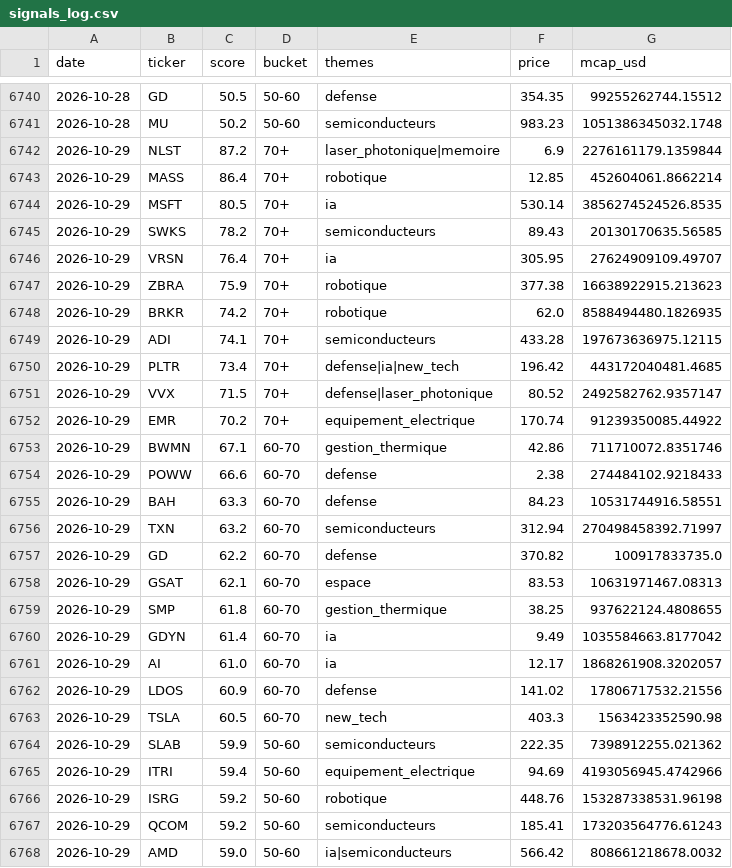
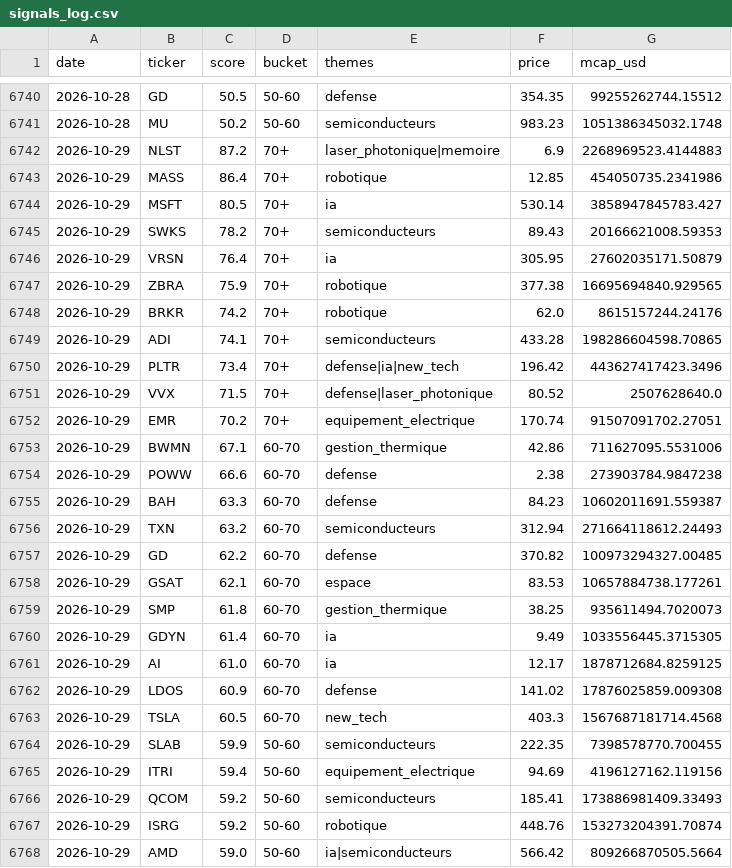
Before and after one commit to ArnaudVarela/TradingScan, a CSV file: signals_log.csv, drawn as a sheet; only a part is shown, gaps mark what is left out; the diff covers the shown part only.

```diff
--- a/signals_log.csv
+++ b/signals_log.csv
@@ -6741,28 +6741,28 @@ date,ticker,score,bucket,themes,price,mcap_usd
 2026-10-28,MU,50.2,50-60,semiconducteurs,983.23,1051386345032.1748
-2026-10-29,NLST,87.2,70+,laser_photonique|memoire,6.9,2276161179.1359844
-2026-10-29,MASS,86.4,70+,robotique,12.85,452604061.8662214
-2026-10-29,MSFT,80.5,70+,ia,530.14,3856274524526.8535
-2026-10-29,SWKS,78.2,70+,semiconducteurs,89.43,20130170635.56585
-2026-10-29,VRSN,76.4,70+,ia,305.95,27624909109.49707
-2026-10-29,ZBRA,75.9,70+,robotique,377.38,16638922915.213623
-2026-10-29,BRKR,74.2,70+,robotique,62.0,8588494480.1826935
-2026-10-29,ADI,74.1,70+,semiconducteurs,433.28,197673636975.12115
-2026-10-29,PLTR,73.4,70+,defense|ia|new_tech,196.42,443172040481.4685
-2026-10-29,VVX,71.5,70+,defense|laser_photonique,80.52,2492582762.9357147
-2026-10-29,EMR,70.2,70+,equipement_electrique,170.74,91239350085.44922
-2026-10-29,BWMN,67.1,60-70,gestion_thermique,42.86,711710072.8351746
-2026-10-29,POWW,66.6,60-70,defense,2.38,274484102.9218433
-2026-10-29,BAH,63.3,60-70,defense,84.23,10531744916.58551
-2026-10-29,TXN,63.2,60-70,semiconducteurs,312.94,270498458392.71997
-2026-10-29,GD,62.2,60-70,defense,370.82,100917833735.0
-2026-10-29,GSAT,62.1,60-70,espace,83.53,10631971467.08313
-2026-10-29,SMP,61.8,60-70,gestion_thermique,38.25,937622124.4808655
-2026-10-29,GDYN,61.4,60-70,ia,9.49,1035584663.8177042
-2026-10-29,AI,61.0,60-70,ia,12.17,1868261908.3202057
-2026-10-29,LDOS,60.9,60-70,defense,141.02,17806717532.21556
-2026-10-29,TSLA,60.5,60-70,new_tech,403.3,1563423352590.98
-2026-10-29,SLAB,59.9,50-60,semiconducteurs,222.35,7398912255.021362
-2026-10-29,ITRI,59.4,50-60,equipement_electrique,94.69,4193056945.4742966
-2026-10-29,ISRG,59.2,50-60,robotique,448.76,153287338531.96198
-2026-10-29,QCOM,59.2,50-60,semiconducteurs,185.41,173203564776.61243
-2026-10-29,AMD,59.0,50-60,ia|semiconducteurs,566.42,808661218678.0032
+2026-10-29,NLST,87.2,70+,laser_photonique|memoire,6.9,2268969523.4144883
+2026-10-29,MASS,86.4,70+,robotique,12.85,454050735.2341986
+2026-10-29,MSFT,80.5,70+,ia,530.14,3858947845783.427
+2026-10-29,SWKS,78.2,70+,semiconducteurs,89.43,20166621008.59353
+2026-10-29,VRSN,76.4,70+,ia,305.95,27602035171.50879
+2026-10-29,ZBRA,75.9,70+,robotique,377.38,16695694840.929565
+2026-10-29,BRKR,74.2,70+,robotique,62.0,8615157244.24176
+2026-10-29,ADI,74.1,70+,semiconducteurs,433.28,198286604598.70865
+2026-10-29,PLTR,73.4,70+,defense|ia|new_tech,196.42,443627417423.3496
+2026-10-29,VVX,71.5,70+,defense|laser_photonique,80.52,2507628640.0
+2026-10-29,EMR,70.2,70+,equipement_electrique,170.74,91507091702.27051
+2026-10-29,BWMN,67.1,60-70,gestion_thermique,42.86,711627095.5531006
+2026-10-29,POWW,66.6,60-70,defense,2.38,273903784.9847238
+2026-10-29,BAH,63.3,60-70,defense,84.23,10602011691.559387
+2026-10-29,TXN,63.2,60-70,semiconducteurs,312.94,271664118612.24493
+2026-10-29,GD,62.2,60-70,defense,370.82,100973294327.00485
+2026-10-29,GSAT,62.1,60-70,espace,83.53,10657884738.177261
+2026-10-29,SMP,61.8,60-70,gestion_thermique,38.25,935611494.7020073
+2026-10-29,GDYN,61.4,60-70,ia,9.49,1033556445.3715305
+2026-10-29,AI,61.0,60-70,ia,12.17,1878712684.8259125
+2026-10-29,LDOS,60.9,60-70,defense,141.02,17876025859.009308
+2026-10-29,TSLA,60.5,60-70,new_tech,403.3,1567687181714.4568
+2026-10-29,SLAB,59.9,50-60,semiconducteurs,222.35,7398578770.700455
+2026-10-29,ITRI,59.4,50-60,equipement_electrique,94.69,4196127162.119156
+2026-10-29,QCOM,59.2,50-60,semiconducteurs,185.41,173886981409.33493
+2026-10-29,ISRG,59.2,50-60,robotique,448.76,153273204391.70874
+2026-10-29,AMD,59.0,50-60,ia|semiconducteurs,566.42,809266870505.5664
```
Also changed, not shown: 17 edited cells elsewhere in this file, dashboard/public/sector_perf.csv, market_setups.csv, 1 other file.
